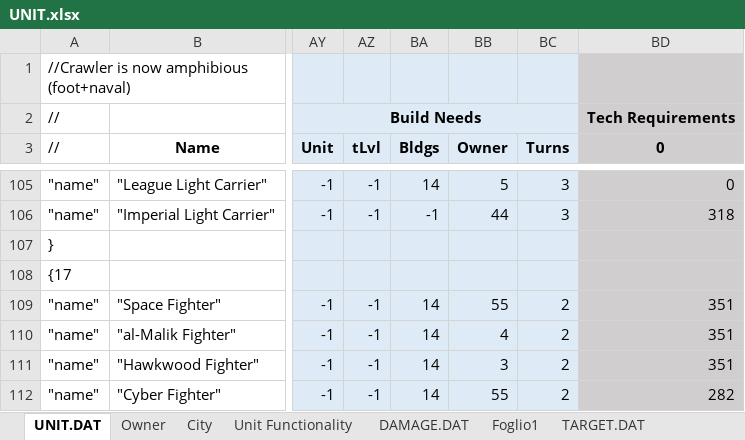
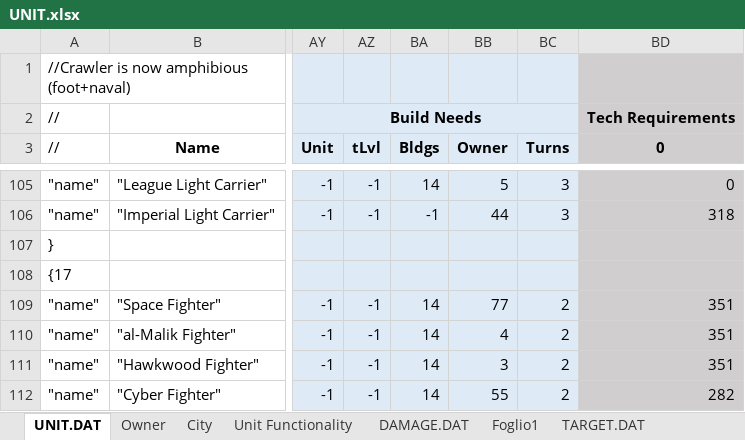
Before and after one commit to Luxor70/EmperorWars, an Excel workbook: UNIT.xlsx, sheet UNIT.DAT, drawn as a sheet; only a part is shown, gaps mark what is left out; values as stored, in another font and other column widths than the file's, no borders; the diff covers the shown part only; the diff names each change by its address in the sheet, - before the commit and + after, or states it on an @@ line.

```diff
--- a/UNIT.xlsx (sheet UNIT.DAT)
+++ b/UNIT.xlsx (sheet UNIT.DAT)
-BB109 (Owner): 55
+BB109 (Owner): 77
```
Also changed, not shown: 10 added rows and 1 edited cell elsewhere in this sheet, TECH.xlsx, 13 other files.
